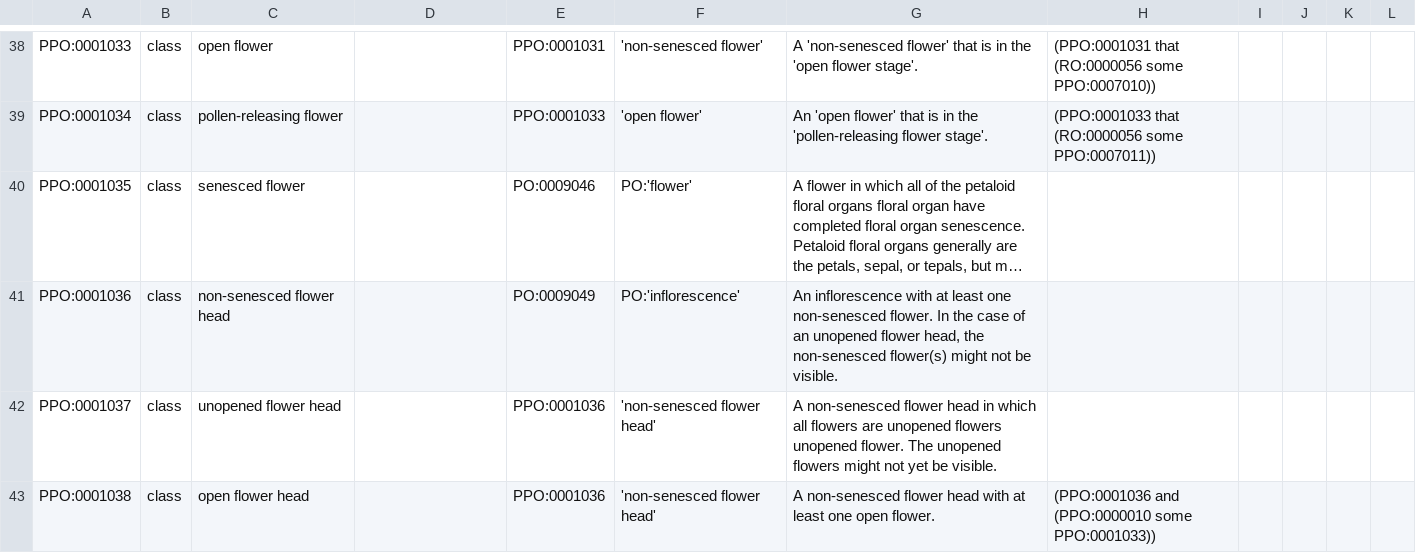
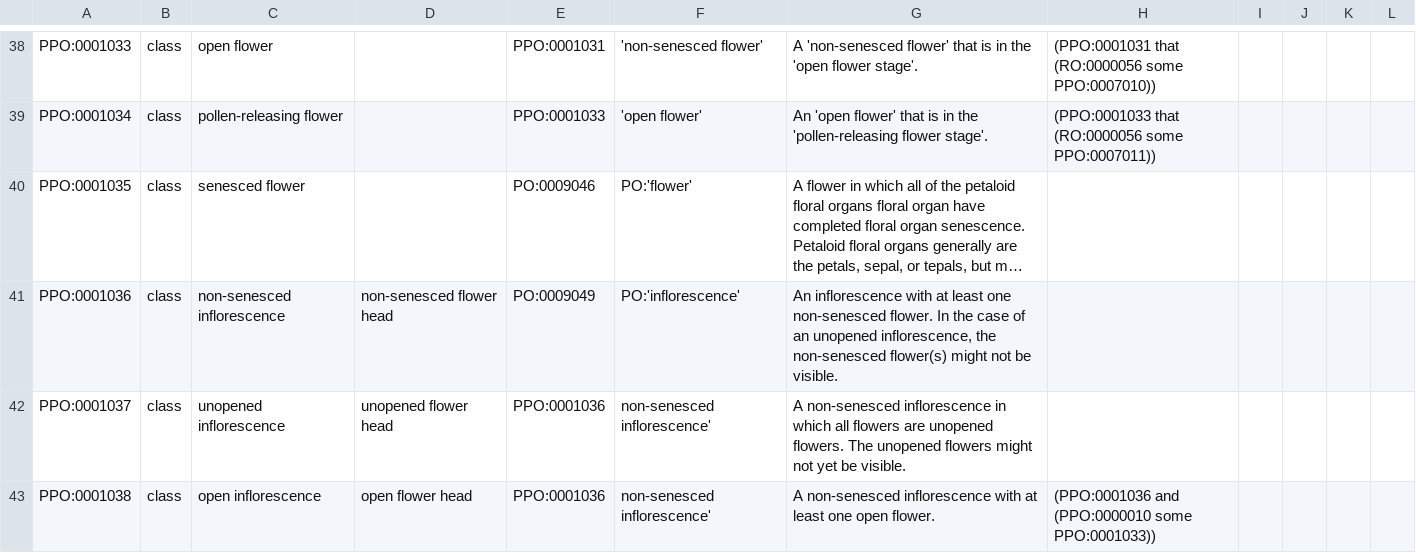
Before and after one commit to PlantPhenoOntology/ppo, a TSV file: src/templates/PPO_plant_structures.tsv, drawn as a sheet; only a part is shown, gaps mark what is left out; long unchanged cells end in …; the diff covers the shown part only; the diff names each change by its address in the sheet, - before the commit and + after, or states it on an @@ line.

```diff
--- a/src/templates/PPO_plant_structures.tsv
+++ b/src/templates/PPO_plant_structures.tsv
-C41: non-senesced flower head
+C41: non-senesced inflorescence
-D41: (empty)
+D41: non-senesced flower head
-G41: …an unopened flower head, the non-senesced…
+G41: …an unopened inflorescence, the non-senesced…
-C42: unopened flower head
+C42: unopened inflorescence
-D42: (empty)
+D42: unopened flower head
-F42:F43: 'non-senesced flower head'
+F42:F43: non-senesced inflorescence'
-G42: A non-senesced flower head in which all flowers are unopened flowers unopened flower. The unopened…
+G42: A non-senesced inflorescence in which all flowers are unopened flowers. The unopened…
-C43: open flower head
+C43: open inflorescence
-D43: (empty)
+D43: open flower head
-G43: A non-senesced flower head with at…
+G43: A non-senesced inflorescence with at…
```
Also changed, not shown: 44 edited cells elsewhere in this file, src/templates/PPO_trait_classes.tsv.
